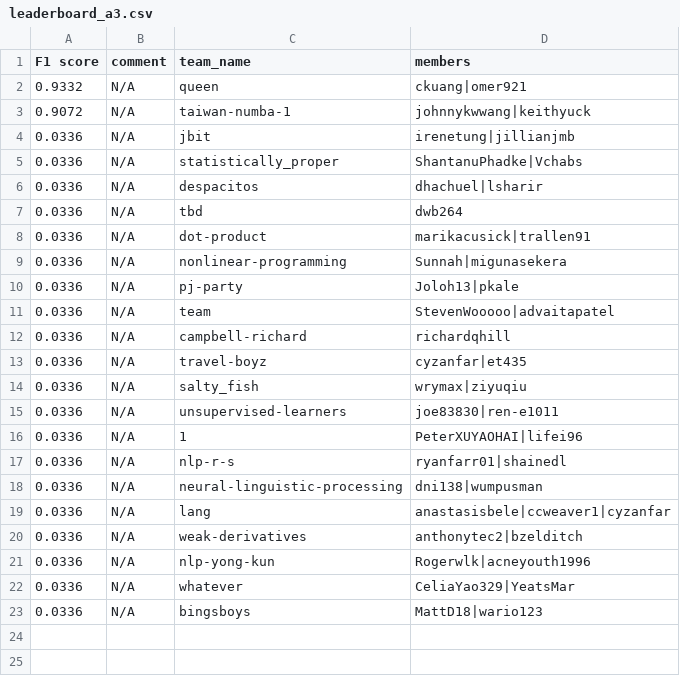
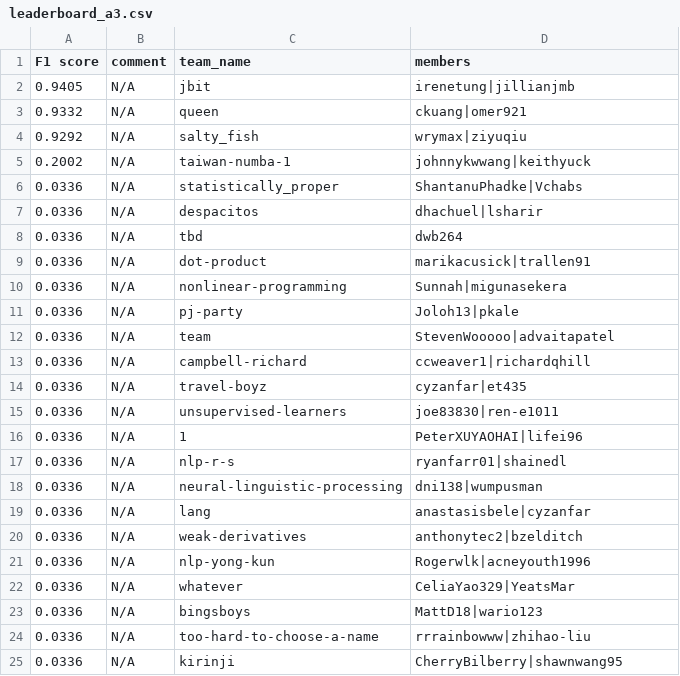
Before and after one commit to advaitapatel/leaderboards, a CSV file: leaderboard_a3.csv, drawn as a sheet.

Commit message:
cron update

```diff
--- a/leaderboard_a3.csv
+++ b/leaderboard_a3.csv
@@ -1,5 +1,6 @@
 F1 score,comment,team_name,members
+0.9405,N/A,jbit,irenetung|jillianjmb
 0.9332,N/A,queen,ckuang|omer921
-0.9072,N/A,taiwan-numba-1,johnnykwwang|keithyuck
-0.0336,N/A,jbit,irenetung|jillianjmb
+0.9292,N/A,salty_fish,wrymax|ziyuqiu
+0.2002,N/A,taiwan-numba-1,johnnykwwang|keithyuck
 0.0336,N/A,statistically_proper,ShantanuPhadke|Vchabs
@@ -11,5 +12,4 @@ F1 score,comment,team_name,members
 0.0336,N/A,team,StevenWooooo|advaitapatel
-0.0336,N/A,campbell-richard,richardqhill
+0.0336,N/A,campbell-richard,ccweaver1|richardqhill
 0.0336,N/A,travel-boyz,cyzanfar|et435
-0.0336,N/A,salty_fish,wrymax|ziyuqiu
 0.0336,N/A,unsupervised-learners,joe83830|ren-e1011
@@ -18,3 +18,3 @@ F1 score,comment,team_name,members
 0.0336,N/A,neural-linguistic-processing,dni138|wumpusman
-0.0336,N/A,lang,anastasisbele|ccweaver1|cyzanfar
+0.0336,N/A,lang,anastasisbele|cyzanfar
 0.0336,N/A,weak-derivatives,anthonytec2|bzelditch
@@ -23 +23,3 @@ F1 score,comment,team_name,members
 0.0336,N/A,bingsboys,MattD18|wario123
+0.0336,N/A,too-hard-to-choose-a-name,rrrainbowww|zhihao-liu
+0.0336,N/A,kirinji,CherryBilberry|shawnwang95
```
